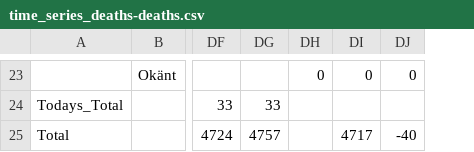
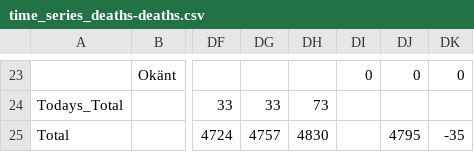
Before and after one commit to elinlutz/gatsby-map, a CSV file: src/data/time_series/time_series_deaths-deaths.csv, drawn as a sheet; only a part is shown, gaps mark what is left out; addresses are those after the commit; the diff covers the shown part only; the diff names each change by its address in the sheet, - before the commit and + after, or states it on an @@ line.

```diff
--- a/src/data/time_series/time_series_deaths-deaths.csv
+++ b/src/data/time_series/time_series_deaths-deaths.csv
+column DH, rows 24-25: 73 | 4830
-DJ25: 4717
+DJ25: 4795
-DK25: -40
+DK25: -35
```
Also changed, not shown: 31 edited cells elsewhere in this file, src/data/World.csv, src/data/time_series/time_series_confimed-confirmed.csv, 3 other files.
